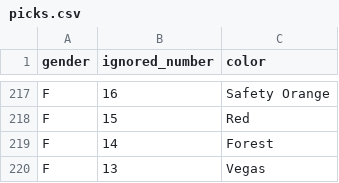
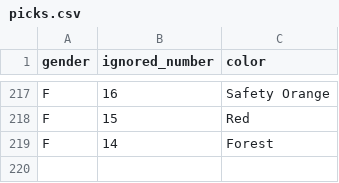
Before and after one commit to topher200/ripul-draft, a CSV file: lib/assets/picks.csv, drawn as a sheet; only a part is shown, gaps mark what is left out.

Commit message:
one fewer woman's pick

```diff
--- a/lib/assets/picks.csv
+++ b/lib/assets/picks.csv
@@ -219,2 +219 @@ F,15,Red
 F,14,Forest
-F,13,Vegas
```
